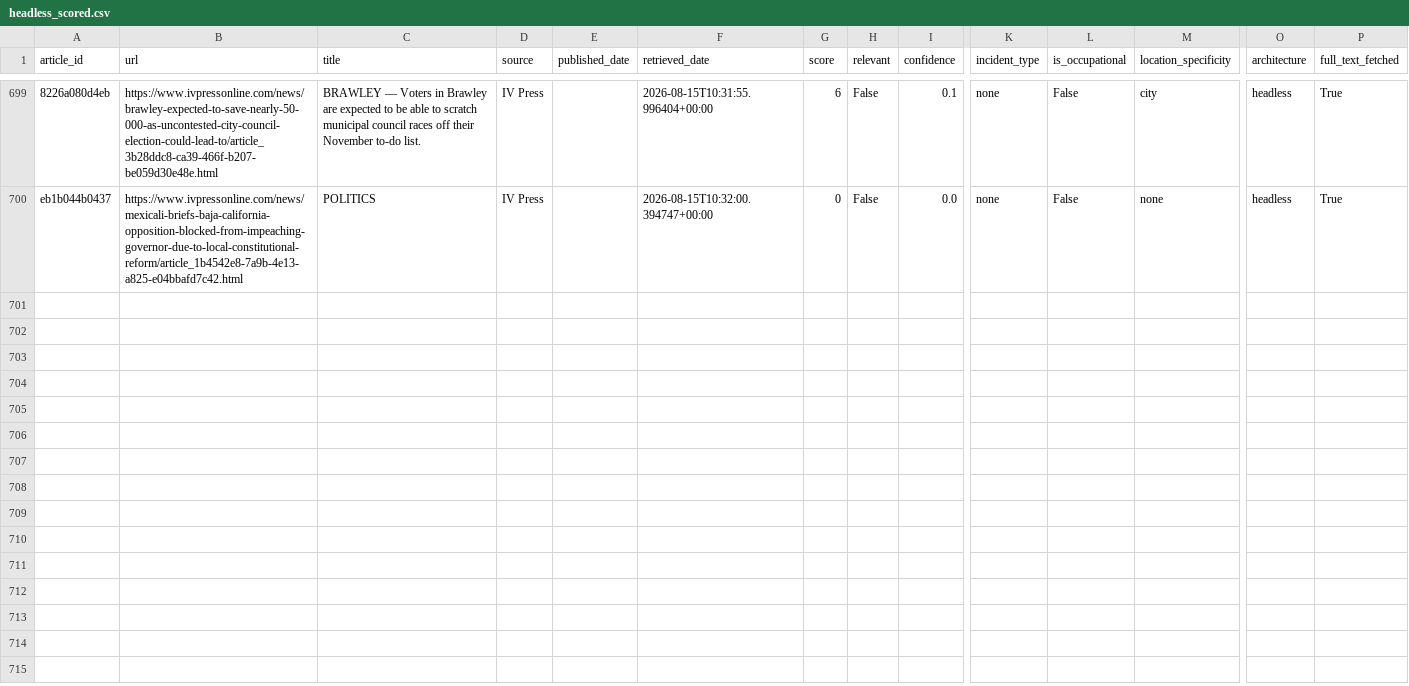
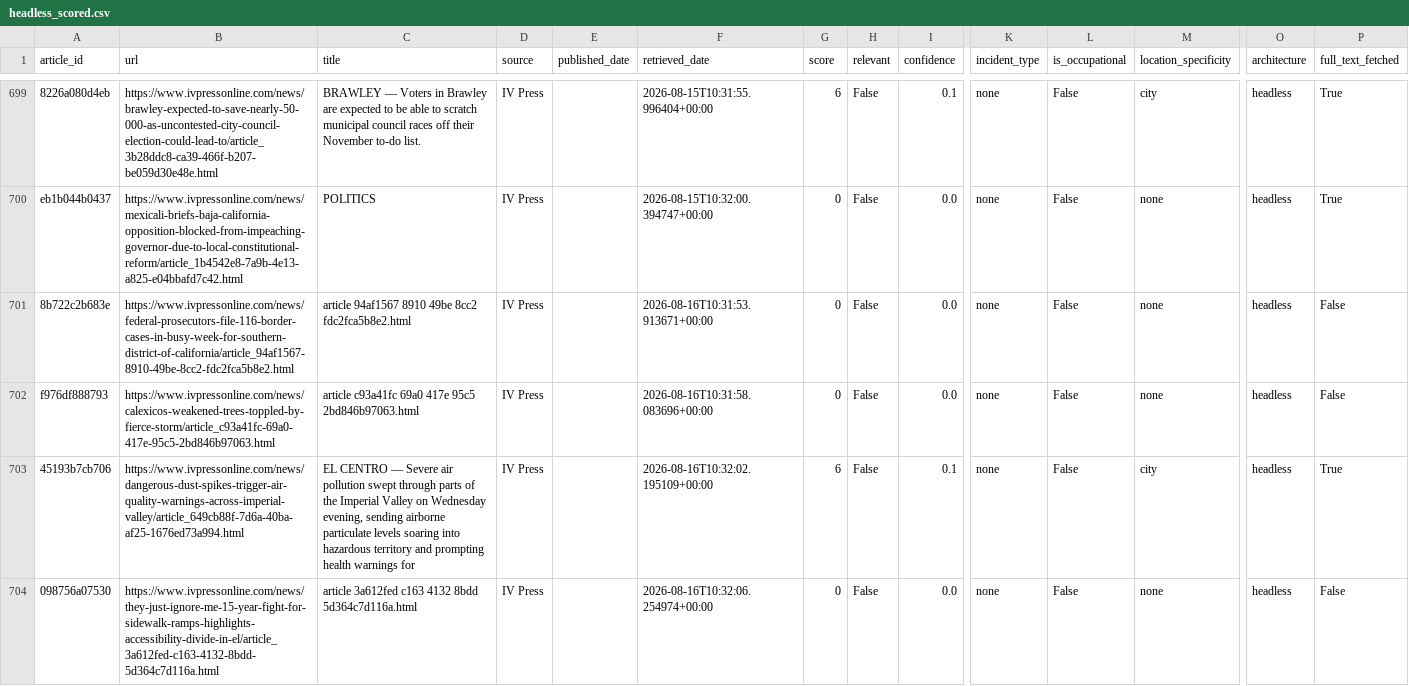
Before and after one commit to theaenache/4branch-iv-heatwatch, a CSV file: data/headless_scored.csv, drawn as a sheet; only a part is shown, gaps mark what is left out; rows hold the shown columns only; the diff names each change by its address in the sheet, - before the commit and + after, or states it on an @@ line.

```diff
--- a/data/headless_scored.csv
+++ b/data/headless_scored.csv
+row 701: 8b722c2b683e | https://www.ivpressonline.com/news/federal-prosecutors-file-116-border-cases-in-busy-week-for-southern-district-of-california/article_94af1567-8910-49be-8cc2-fdc2fca5b8e2.html | article 94af1567 8910 49be 8cc2 fdc2fca5b8e2.html | IV Press |  | 2026-08-16T10:31:53.913671+00:00 | 0 | False | 0.0 | none | False | none | headless | False
+row 702: f976df888793 | https://www.ivpressonline.com/news/calexicos-weakened-trees-toppled-by-fierce-storm/article_c93a41fc-69a0-417e-95c5-2bd846b97063.html | article c93a41fc 69a0 417e 95c5 2bd846b97063.html | IV Press |  | 2026-08-16T10:31:58.083696+00:00 | 0 | False | 0.0 | none | False | none | headless | False
+row 703: 45193b7cb706 | https://www.ivpressonline.com/news/dangerous-dust-spikes-trigger-air-quality-warnings-across-imperial-valley/article_649cb88f-7d6a-40ba-af25-1676ed73a994.html | EL CENTRO — Severe air pollution swept through parts of the Imperial Valley on Wednesday evening, sending airborne particulate levels soaring into hazardous territory and prompting health warnings for | IV Press |  | 2026-08-16T10:32:02.195109+00:00 | 6 | False | 0.1 | none | False | city | headless | True
+row 704: 098756a07530 | https://www.ivpressonline.com/news/they-just-ignore-me-15-year-fight-for-sidewalk-ramps-highlights-accessibility-divide-in-el/article_3a612fed-c163-4132-8bdd-5d364c7d116a.html | article 3a612fed c163 4132 8bdd 5d364c7d116a.html | IV Press |  | 2026-08-16T10:32:06.254974+00:00 | 0 | False | 0.0 | none | False | none | headless | False
```
Also changed, not shown: data/llm_scored.csv, data/master_comparison.csv.
